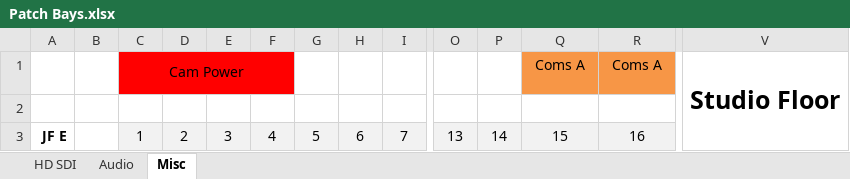
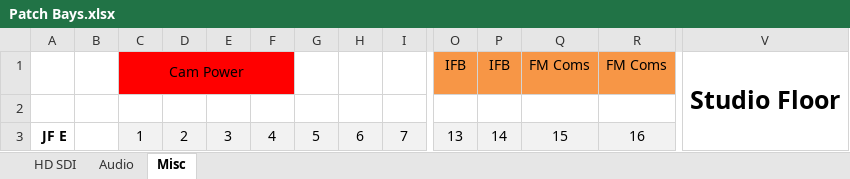
Before and after one commit to group6tech/ssftv-studio, an Excel workbook: Patch Bays.xlsx, sheet Misc, drawn as a sheet; only a part is shown, gaps mark what is left out; values as stored, in another font and other column widths than the file's, no borders; removed rows and columns are numbered as before the commit, all else as after; rows hold the shown columns only; the diff names each change by its address in the sheet, - before the commit and + after, or states it on an @@ line.

```diff
--- a/Patch Bays.xlsx (sheet Misc)
+++ b/Patch Bays.xlsx (sheet Misc)
-row 1:  |  | Cam Power |  |  |  |  |  |  |  |  | Coms A | Coms A | Studio Floor
+row 1:  |  | Cam Power |  |  |  |  |  |  | IFB | IFB | FM Coms | FM Coms | Studio Floor
```
Also changed, not shown: Cables.xlsx, Frames.xlsx, 2 other files.
